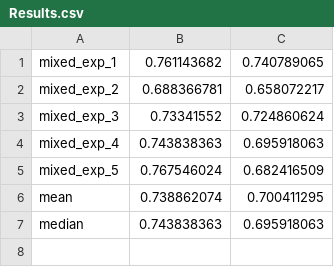
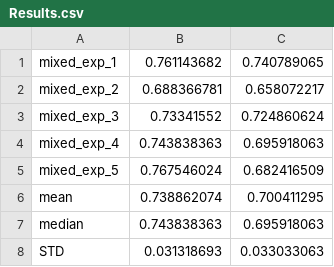
Before and after one commit to orelts/Sleep-Stage-Prediction-Classification-Using-Neural-ODE, a CSV file: reports/60_15_exp/Results.csv, drawn as a sheet.

```diff
--- a/reports/60_15_exp/Results.csv
+++ b/reports/60_15_exp/Results.csv
@@ -7 +7,2 @@ mean,0.738862074,0.700411295
 median,0.743838363,0.695918063
+STD,0.031318693,0.033033063
```
Also changed, not shown: 1 other file.
